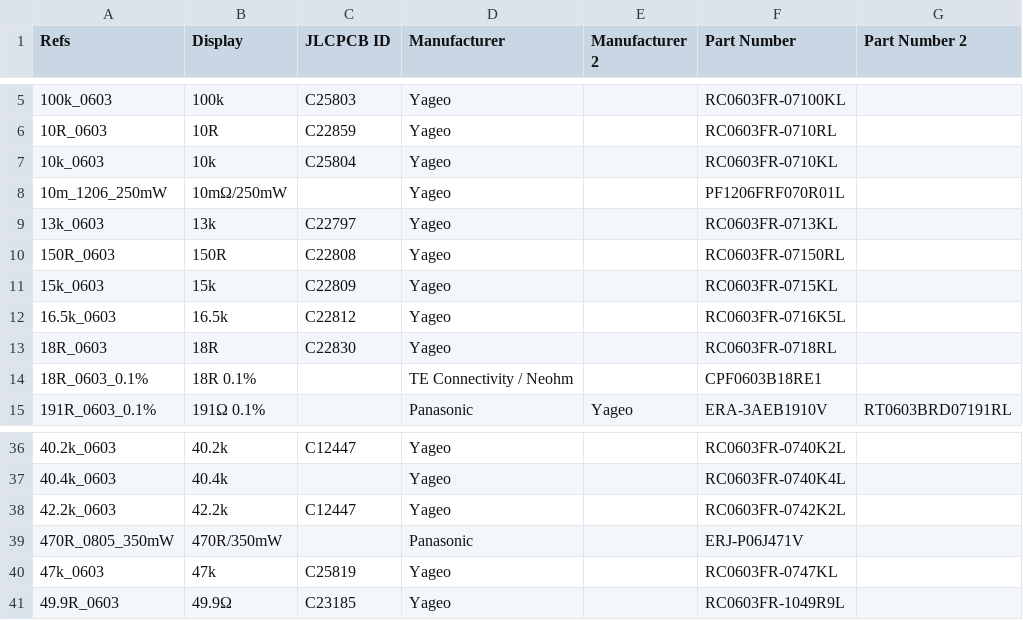
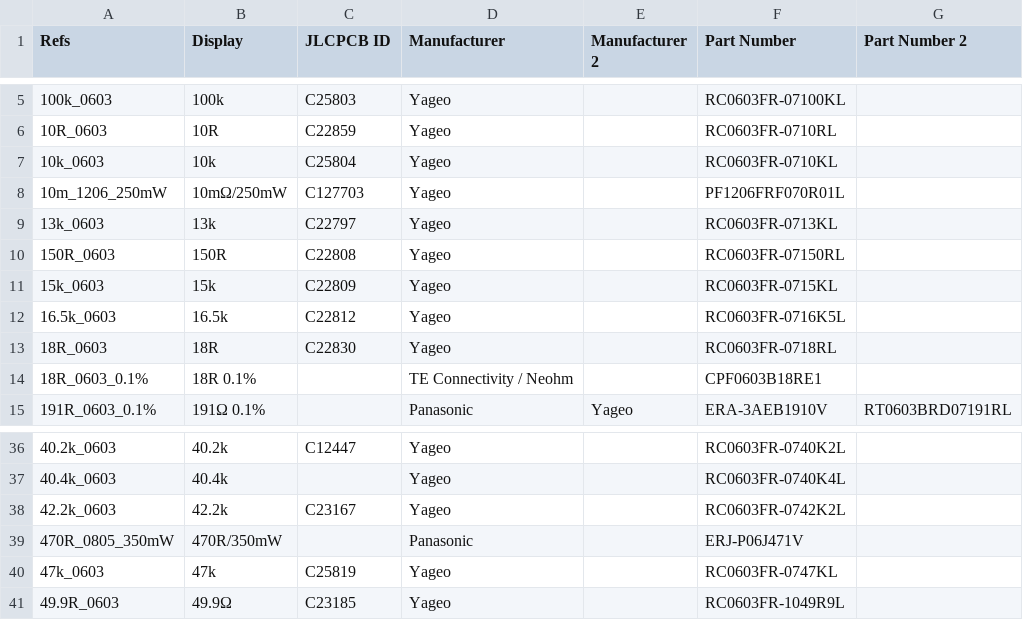
Before and after one commit to 4ms/4ms-kicad-lib, a CSV file: lib-sym/Resistor.csv, drawn as a sheet; only a part is shown, gaps mark what is left out; the diff names each change by its address in the sheet, - before the commit and + after, or states it on an @@ line.

Commit message:
JLCPCB: FInished resistors.lib and updated ToDo.txt

```diff
--- a/lib-sym/Resistor.csv
+++ b/lib-sym/Resistor.csv
-C8 (JLCPCB ID): (empty)
+C8 (JLCPCB ID): C127703
-C38 (JLCPCB ID): C12447
+C38 (JLCPCB ID): C23167
```
Also changed, not shown: 2 other files.
